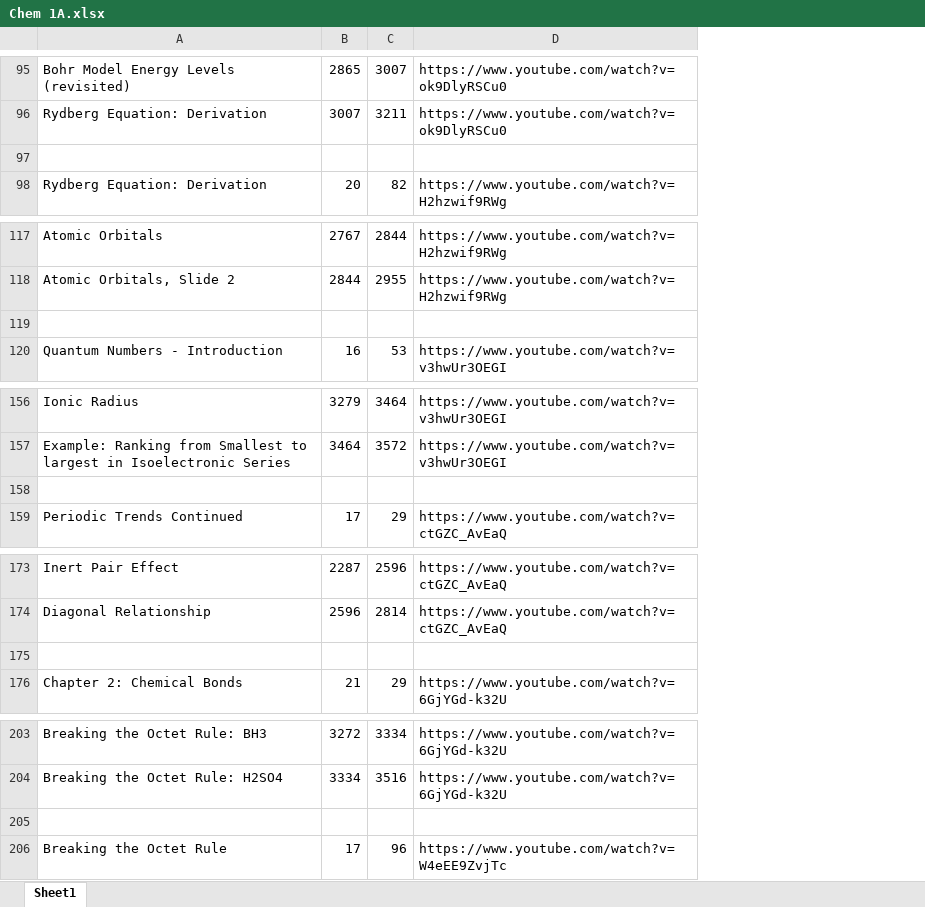
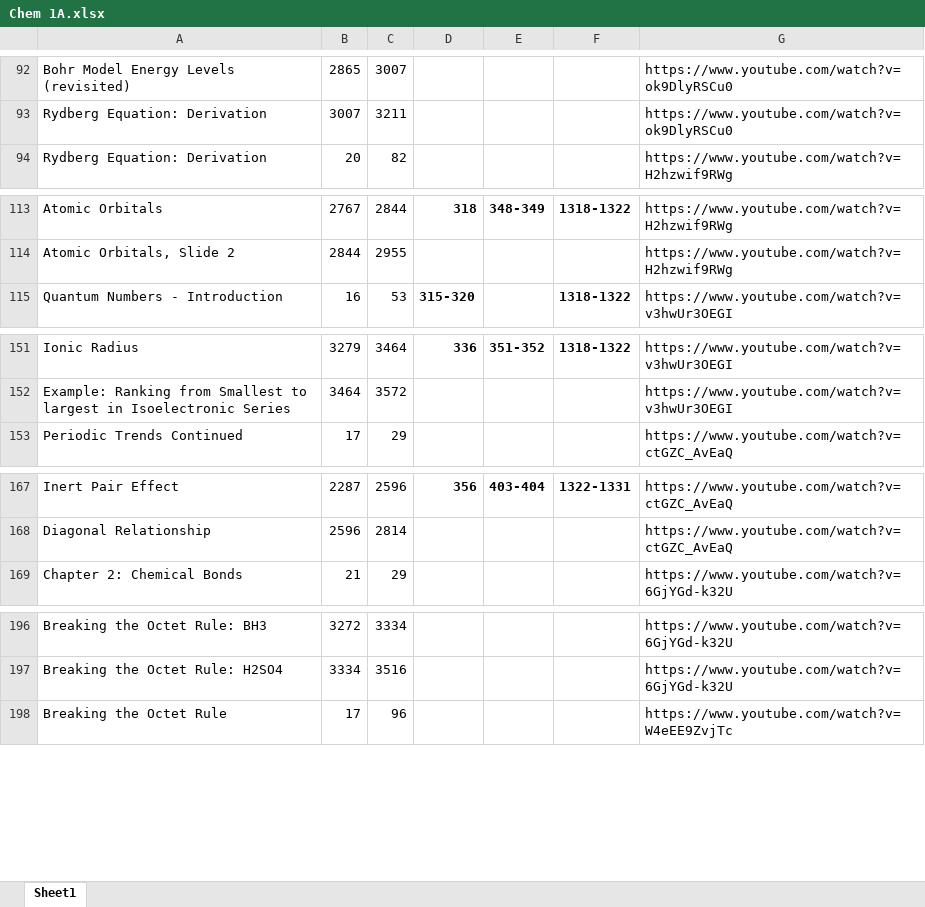
Before and after one commit to johnnguyen0215/openchemParser, an Excel workbook: Chem 1A.xlsx, sheet Sheet1, drawn as a sheet; only a part is shown, gaps mark what is left out; values as stored, in another font and other column widths than the file's, no borders; removed rows and columns are numbered as before the commit, all else as after; the diff covers the shown part only; the diff names each change by its address in the sheet, - before the commit and + after, or states it on an @@ line.

```diff
--- a/Chem 1A.xlsx (sheet Sheet1)
+++ b/Chem 1A.xlsx (sheet Sheet1)
+column D, rows 113-115: 318 |  | 315-320; row 151: 336; row 167: 356
+column E, row 113: 348-349; row 151: 351-352; row 167: 403-404
+column F, rows 113-115: 1318-1322 |  | 1318-1322; row 151: 1318-1322; row 167: 1322-1331
-row 97: (empty)
-row 119: (empty)
-row 158: (empty)
-row 175: (empty)
-row 205: (empty)
```
Also changed, not shown: 17 removed rows and 4 edited cells elsewhere in this sheet, 8 other files.
